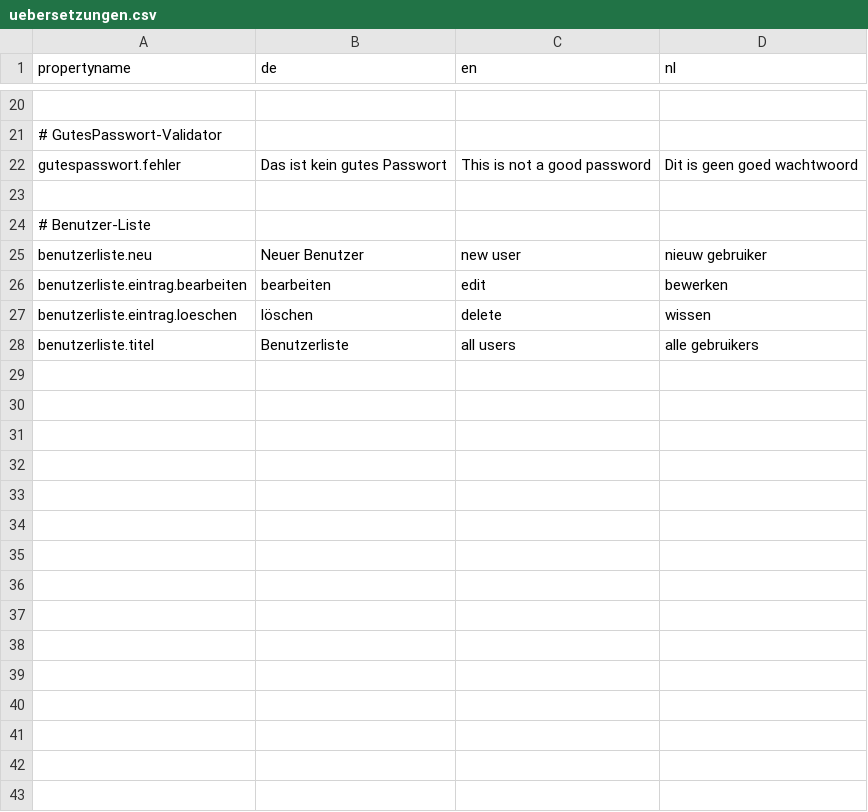
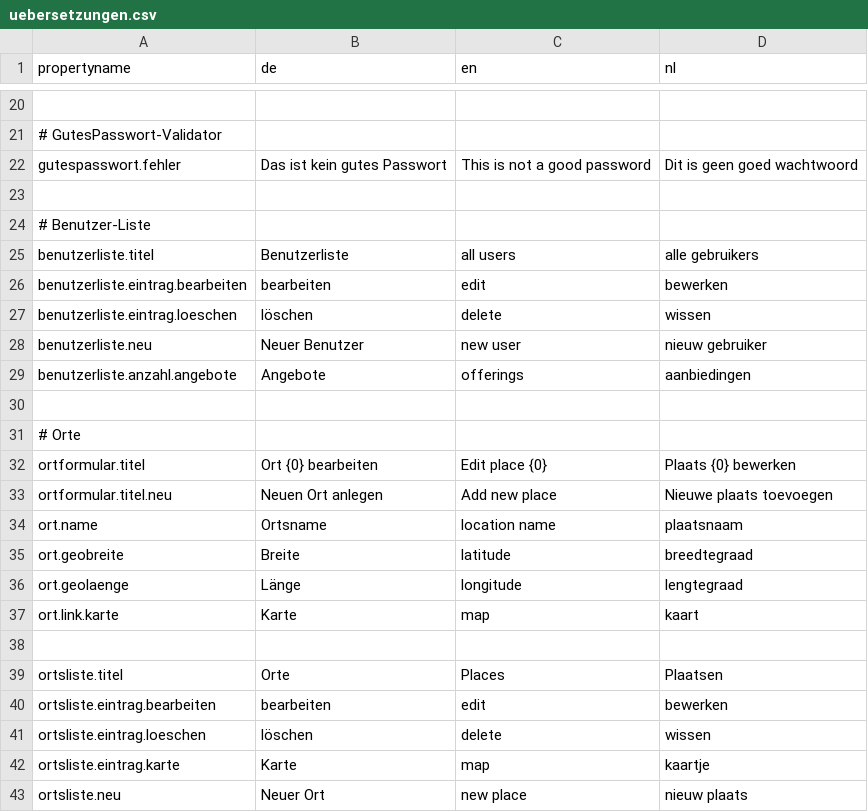
Before and after one commit to marvin-wernli/wba-project, a CSV file: uebersetzungen.csv, drawn as a sheet; only a part is shown, gaps mark what is left out; the diff covers the shown part only.

```diff
--- a/uebersetzungen.csv
+++ b/uebersetzungen.csv
@@ -24,5 +24,20 @@ gutespasswort.fehler;Das ist kein gutes Passwort;This is not a good password;Dit
 # Benutzer-Liste
-benutzerliste.neu;Neuer Benutzer;new user;nieuw gebruiker
+benutzerliste.titel;Benutzerliste;all users;alle gebruikers
 benutzerliste.eintrag.bearbeiten;bearbeiten;edit;bewerken
 benutzerliste.eintrag.loeschen;löschen;delete;wissen
-benutzerliste.titel;Benutzerliste;all users;alle gebruikers
+benutzerliste.neu;Neuer Benutzer;new user;nieuw gebruiker
+benutzerliste.anzahl.angebote;Angebote;offerings;aanbiedingen
+
+# Orte
+ortformular.titel;Ort {0} bearbeiten;Edit place {0};Plaats {0} bewerken
+ortformular.titel.neu;Neuen Ort anlegen;Add new place;Nieuwe plaats toevoegen
+ort.name;Ortsname;location name;plaatsnaam
+ort.geobreite;Breite;latitude;breedtegraad
+ort.geolaenge;Länge;longitude;lengtegraad
+ort.link.karte;Karte;map;kaart
+
+ortsliste.titel;Orte;Places;Plaatsen
+ortsliste.eintrag.bearbeiten;bearbeiten;edit;bewerken
+ortsliste.eintrag.loeschen;löschen;delete;wissen
+ortsliste.eintrag.karte;Karte;map;kaartje
+ortsliste.neu;Neuer Ort;new place;nieuw plaats
```
Also changed, not shown: 17 added rows and 7 edited cells elsewhere in this file, 7 other files.
